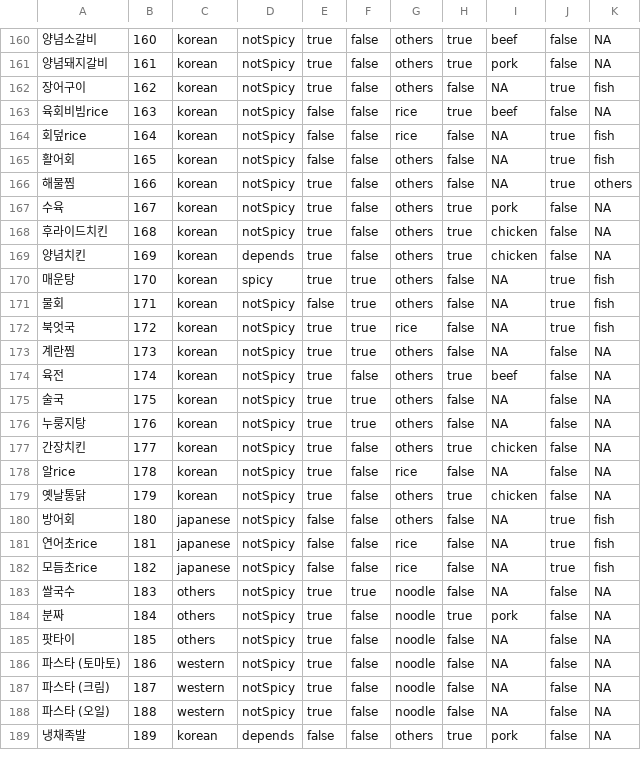
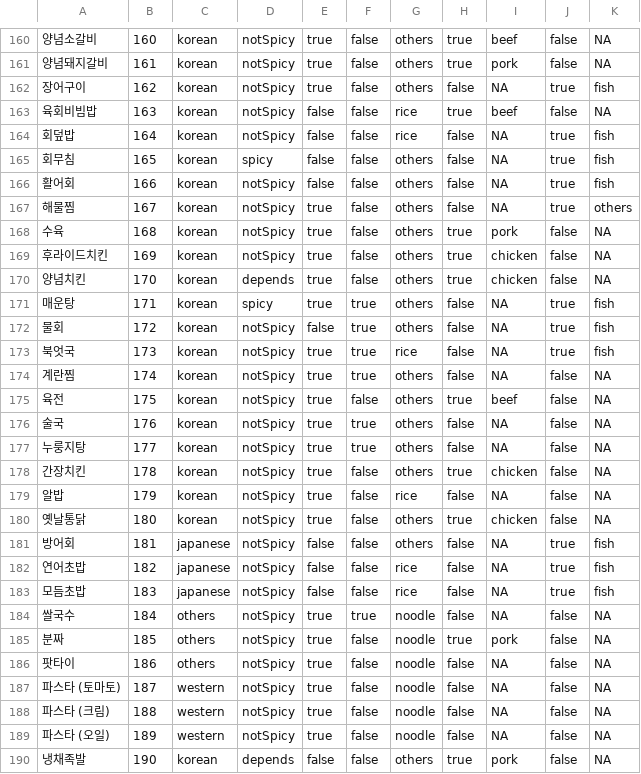
Before and after one commit to beomwookang/iOS_MealPicker, a CSV file: MealPicker/FoodList.csv, drawn as a sheet; only a part is shown, gaps mark what is left out; the diff covers the shown part only.

```diff
--- a/MealPicker/FoodList.csv
+++ b/MealPicker/FoodList.csv
@@ -162,28 +162,29 @@
 장어구이,162,korean,notSpicy,true,false,others,false,NA,true,fish
-육회비빔rice,163,korean,notSpicy,false,false,rice,true,beef,false,NA
-회덮rice,164,korean,notSpicy,false,false,rice,false,NA,true,fish
-활어회,165,korean,notSpicy,false,false,others,false,NA,true,fish
-해물찜,166,korean,notSpicy,true,false,others,false,NA,true,others
-수육,167,korean,notSpicy,true,false,others,true,pork,false,NA
-후라이드치킨,168,korean,notSpicy,true,false,others,true,chicken,false,NA
-양념치킨,169,korean,depends,true,false,others,true,chicken,false,NA
-매운탕,170,korean,spicy,true,true,others,false,NA,true,fish
-물회,171,korean,notSpicy,false,true,others,false,NA,true,fish
-북엇국,172,korean,notSpicy,true,true,rice,false,NA,true,fish
-계란찜,173,korean,notSpicy,true,true,others,false,NA,false,NA
-육전,174,korean,notSpicy,true,false,others,true,beef,false,NA
-술국,175,korean,notSpicy,true,true,others,false,NA,false,NA
-누룽지탕,176,korean,notSpicy,true,true,others,false,NA,false,NA
-간장치킨,177,korean,notSpicy,true,false,others,true,chicken,false,NA
-알rice,178,korean,notSpicy,true,false,rice,false,NA,false,NA
-옛날통닭,179,korean,notSpicy,true,false,others,true,chicken,false,NA
-방어회,180,japanese,notSpicy,false,false,others,false,NA,true,fish
-연어초rice,181,japanese,notSpicy,false,false,rice,false,NA,true,fish
-모듬초rice,182,japanese,notSpicy,false,false,rice,false,NA,true,fish
-쌀국수,183,others,notSpicy,true,true,noodle,false,NA,false,NA
-분짜,184,others,notSpicy,true,false,noodle,true,pork,false,NA
-팟타이,185,others,notSpicy,true,false,noodle,false,NA,false,NA
-파스타 (토마토),186,western,notSpicy,true,false,noodle,false,NA,false,NA
-파스타 (크림),187,western,notSpicy,true,false,noodle,false,NA,false,NA
-파스타 (오일),188,western,notSpicy,true,false,noodle,false,NA,false,NA
-냉채족발,189,korean,depends,false,false,others,true,pork,false,NA
+육회비빔밥,163,korean,notSpicy,false,false,rice,true,beef,false,NA
+회덮밥,164,korean,notSpicy,false,false,rice,false,NA,true,fish
+회무침,165,korean,spicy,false,false,others,false,NA,true,fish
+활어회,166,korean,notSpicy,false,false,others,false,NA,true,fish
+해물찜,167,korean,notSpicy,true,false,others,false,NA,true,others
+수육,168,korean,notSpicy,true,false,others,true,pork,false,NA
+후라이드치킨,169,korean,notSpicy,true,false,others,true,chicken,false,NA
+양념치킨,170,korean,depends,true,false,others,true,chicken,false,NA
+매운탕,171,korean,spicy,true,true,others,false,NA,true,fish
+물회,172,korean,notSpicy,false,true,others,false,NA,true,fish
+북엇국,173,korean,notSpicy,true,true,rice,false,NA,true,fish
+계란찜,174,korean,notSpicy,true,true,others,false,NA,false,NA
+육전,175,korean,notSpicy,true,false,others,true,beef,false,NA
+술국,176,korean,notSpicy,true,true,others,false,NA,false,NA
+누룽지탕,177,korean,notSpicy,true,true,others,false,NA,false,NA
+간장치킨,178,korean,notSpicy,true,false,others,true,chicken,false,NA
+알밥,179,korean,notSpicy,true,false,rice,false,NA,false,NA
+옛날통닭,180,korean,notSpicy,true,false,others,true,chicken,false,NA
+방어회,181,japanese,notSpicy,false,false,others,false,NA,true,fish
+연어초밥,182,japanese,notSpicy,false,false,rice,false,NA,true,fish
+모듬초밥,183,japanese,notSpicy,false,false,rice,false,NA,true,fish
+쌀국수,184,others,notSpicy,true,true,noodle,false,NA,false,NA
+분짜,185,others,notSpicy,true,false,noodle,true,pork,false,NA
+팟타이,186,others,notSpicy,true,false,noodle,false,NA,false,NA
+파스타 (토마토),187,western,notSpicy,true,false,noodle,false,NA,false,NA
+파스타 (크림),188,western,notSpicy,true,false,noodle,false,NA,false,NA
+파스타 (오일),189,western,notSpicy,true,false,noodle,false,NA,false,NA
+냉채족발,190,korean,depends,false,false,others,true,pork,false,NA
```
Also changed, not shown: 33 edited cells elsewhere in this file, 11 other files.
